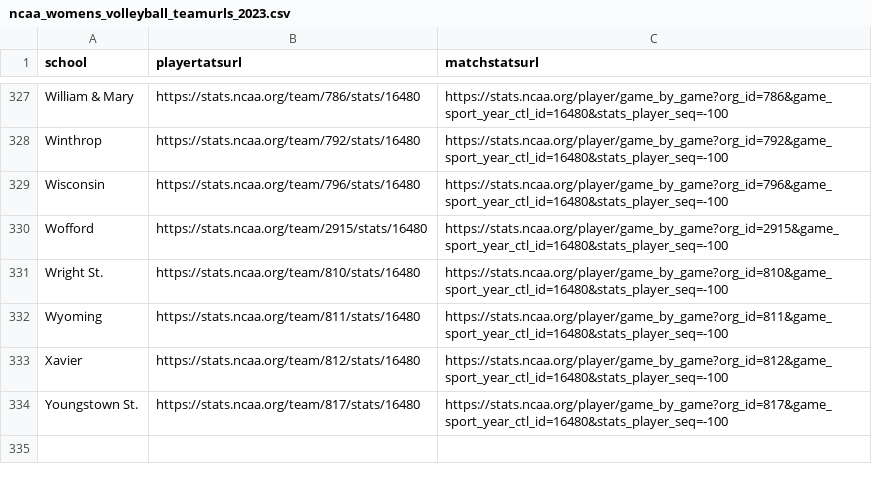
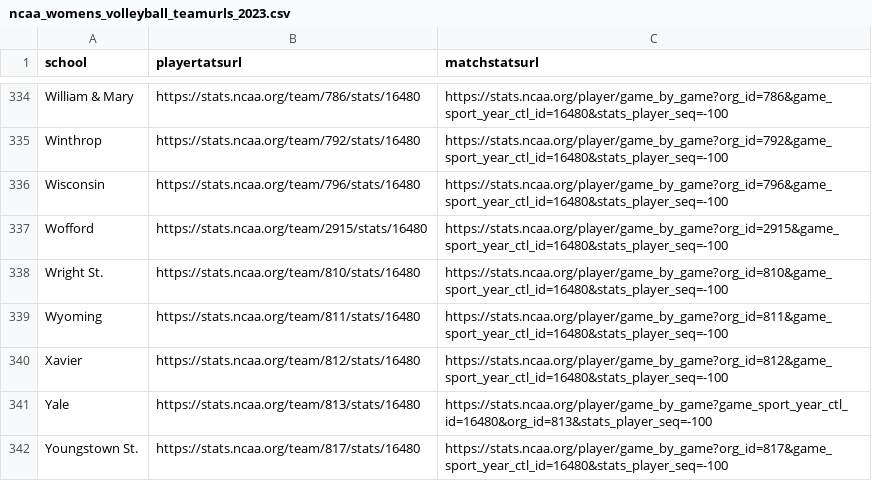
Before and after one commit to dwillis/NCAAWomensVolleyballData, a CSV file: url_csvs/ncaa_womens_volleyball_teamurls_2023.csv, drawn as a sheet; only a part is shown, gaps mark what is left out; the diff covers the shown part only.

Commit message:
added Ivy League teams

```diff
--- a/url_csvs/ncaa_womens_volleyball_teamurls_2023.csv
+++ b/url_csvs/ncaa_womens_volleyball_teamurls_2023.csv
@@ -333,2 +340,3 @@ Wyoming,https://stats.ncaa.org/team/811/stats/16480,https://stats.ncaa.org/playe
 Xavier,https://stats.ncaa.org/team/812/stats/16480,https://stats.ncaa.org/player/game_by_game?org_id=812&game_sport_year_ctl_id=16480&stats_player_seq=-100
+Yale,https://stats.ncaa.org/team/813/stats/16480,https://stats.ncaa.org/player/game_by_game?game_sport_year_ctl_id=16480&org_id=813&stats_player_seq=-100
 Youngstown St.,https://stats.ncaa.org/team/817/stats/16480,https://stats.ncaa.org/player/game_by_game?org_id=817&game_sport_year_ctl_id=16480&stats_player_seq=-100
```
Also changed, not shown: 8 added rows and 1 removed row elsewhere in this file.
